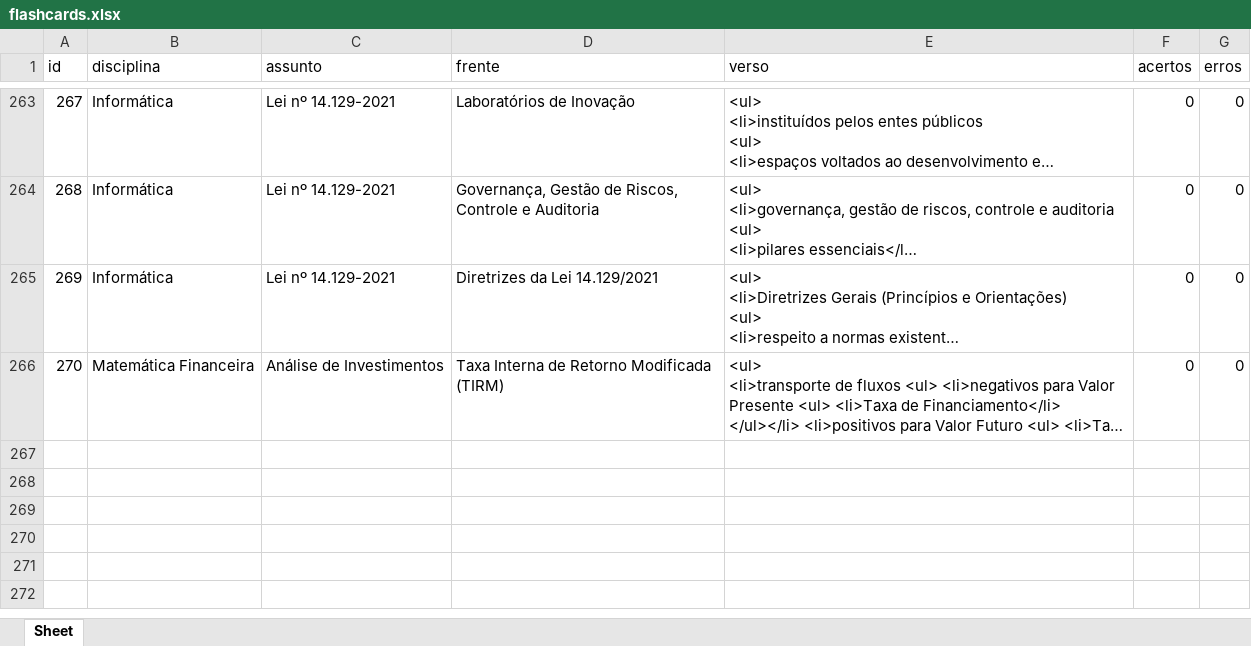
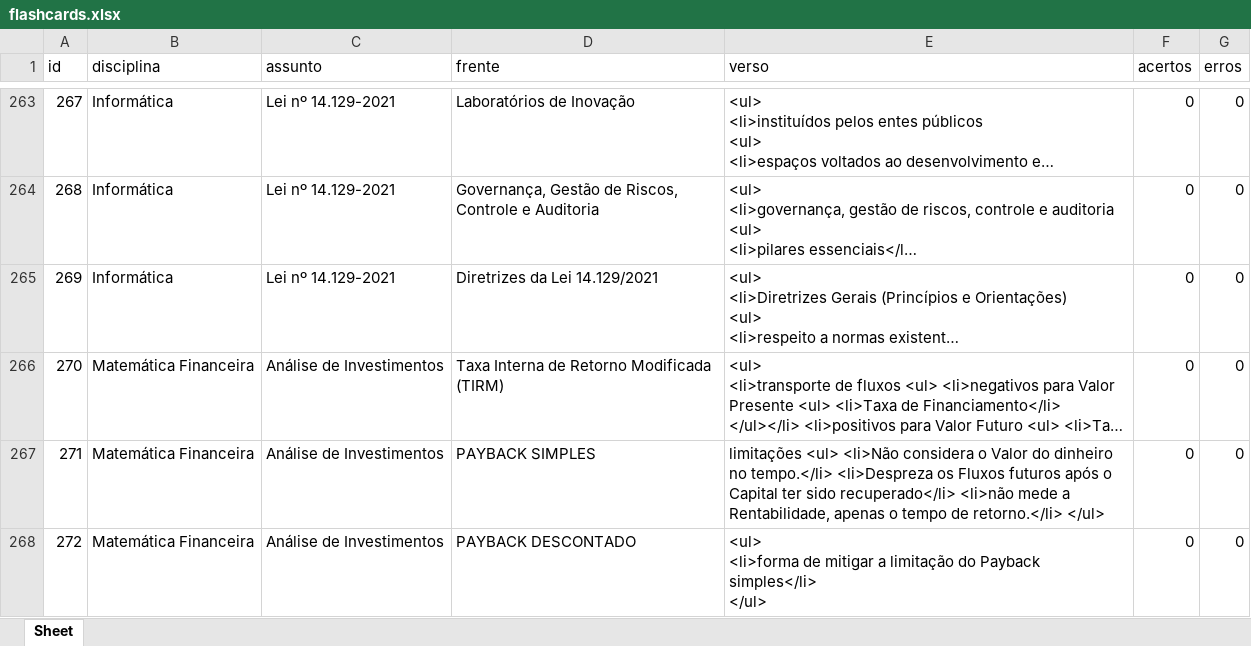
Before and after one commit to Lucas-Oliveira-wd/simulado, an Excel workbook: banco_de_dados/flashcards.xlsx, sheet Sheet, drawn as a sheet; only a part is shown, gaps mark what is left out; long unchanged cells end in …; values as stored, in another font and other column widths than the file's, no borders; ↵ is a line break in a cell; the diff names each change by its address in the sheet, - before the commit and + after, or states it on an @@ line.

```diff
--- a/banco_de_dados/flashcards.xlsx (sheet Sheet)
+++ b/banco_de_dados/flashcards.xlsx (sheet Sheet)
+row 267: 271 | Matemática Financeira | Análise de Investimentos | PAYBACK SIMPLES | limitações <ul> <li>Não considera o Valor do dinheiro no tempo.</li> <li>Despreza os Fluxos futuros após o Capital ter sido recuperado</li> <li>não mede a Rentabilidade, apenas o tempo de retorno.</li> </ul> | 0 | 0
+row 268: 272 | Matemática Financeira | Análise de Investimentos | PAYBACK DESCONTADO | <ul> ↵ <li>forma de mitigar a limitação do Payback simples</li> ↵ </ul> | 0 | 0
```
Also changed, not shown: 2 other files.
